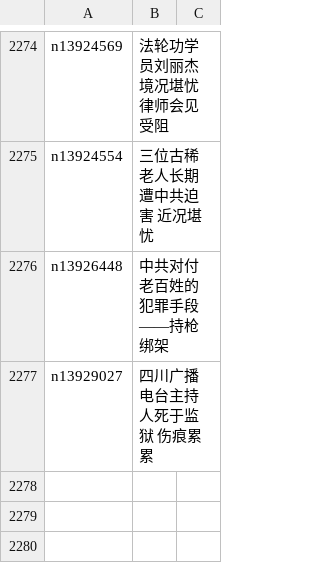
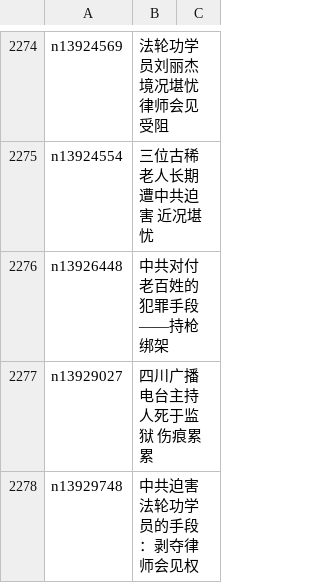
Before and after one commit to epic-marker/epoch-special, a CSV file: indexes/nf4379.csv, drawn as a sheet; only a part is shown, gaps mark what is left out; the diff names each change by its address in the sheet, - before the commit and + after, or states it on an @@ line.

```diff
--- a/indexes/nf4379.csv
+++ b/indexes/nf4379.csv
+row 2278: n13929748 | 中共迫害法轮功学员的手段：剥夺律师会见权
```
Also changed, not shown: 21 other files.
